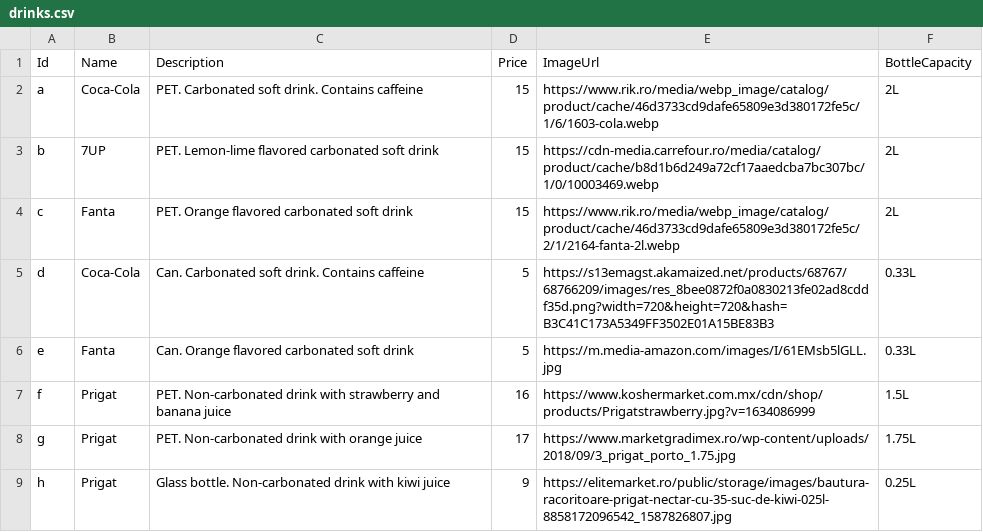
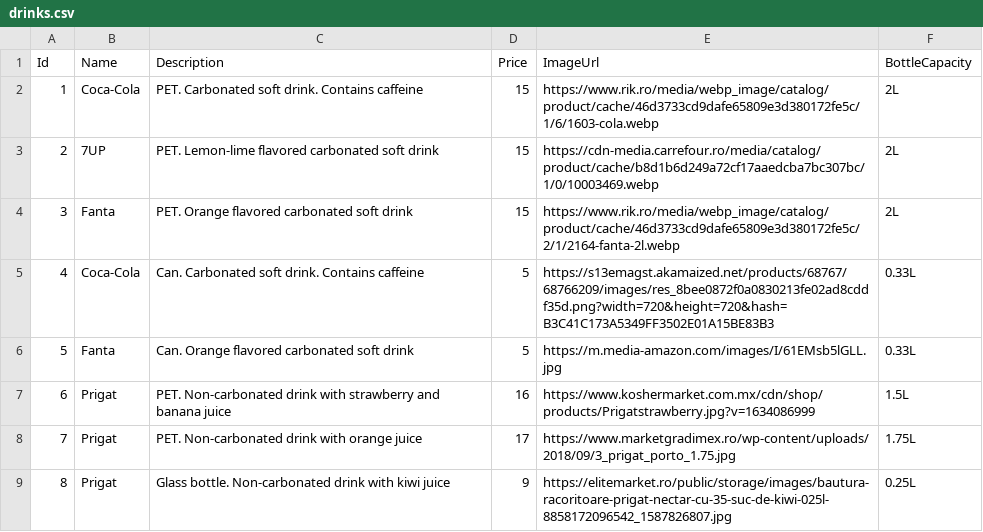
Before and after one commit to alinan20/MyPizza, a CSV file: drinks.csv, drawn as a sheet.

```diff
--- a/drinks.csv
+++ b/drinks.csv
@@ -1,9 +1,9 @@
 Id,Name,Description,Price,ImageUrl,BottleCapacity
-a,Coca-Cola,PET. Carbonated soft drink. Contains caffeine,15,https://www.rik.ro/media/webp_image/catalog/product/cache/46d3733cd9dafe65809e3d380172fe5c/1/6/1603-cola.webp,2L
-b,7UP,PET. Lemon-lime flavored carbonated soft drink,15,https://cdn-media.carrefour.ro/media/catalog/product/cache/b8d1b6d249a72cf17aaedcba7bc307bc/1/0/10003469.webp,2L
-c,Fanta,PET. Orange flavored carbonated soft drink,15,https://www.rik.ro/media/webp_image/catalog/product/cache/46d3733cd9dafe65809e3d380172fe5c/2/1/2164-fanta-2l.webp,2L
-d,Coca-Cola,Can. Carbonated soft drink. Contains caffeine,5,https://s13emagst.akamaized.net/products/68767/68766209/images/res_8bee0872f0a0830213fe02ad8cddf35d.png?width=720&height=720&hash=B3C41C173A5349FF3502E01A15BE83B3,0.33L
-e,Fanta,Can. Orange flavored carbonated soft drink,5,https://m.media-amazon.com/images/I/61EMsb5lGLL.jpg,0.33L
-f,Prigat,PET. Non-carbonated drink with strawberry and banana juice,16,https://www.koshermarket.com.mx/cdn/shop/products/Prigatstrawberry.jpg?v=1634086999,1.5L
-g,Prigat,PET. Non-carbonated drink with orange juice,17,https://www.marketgradimex.ro/wp-content/uploads/2018/09/3_prigat_porto_1.75.jpg,1.75L
-h,Prigat,Glass bottle. Non-carbonated drink with kiwi juice,9,https://elitemarket.ro/public/storage/images/bautura-racoritoare-prigat-nectar-cu-35-suc-de-kiwi-025l-8858172096542_1587826807.jpg,0.25L
+1,Coca-Cola,PET. Carbonated soft drink. Contains caffeine,15,https://www.rik.ro/media/webp_image/catalog/product/cache/46d3733cd9dafe65809e3d380172fe5c/1/6/1603-cola.webp,2L
+2,7UP,PET. Lemon-lime flavored carbonated soft drink,15,https://cdn-media.carrefour.ro/media/catalog/product/cache/b8d1b6d249a72cf17aaedcba7bc307bc/1/0/10003469.webp,2L
+3,Fanta,PET. Orange flavored carbonated soft drink,15,https://www.rik.ro/media/webp_image/catalog/product/cache/46d3733cd9dafe65809e3d380172fe5c/2/1/2164-fanta-2l.webp,2L
+4,Coca-Cola,Can. Carbonated soft drink. Contains caffeine,5,https://s13emagst.akamaized.net/products/68767/68766209/images/res_8bee0872f0a0830213fe02ad8cddf35d.png?width=720&height=720&hash=B3C41C173A5349FF3502E01A15BE83B3,0.33L
+5,Fanta,Can. Orange flavored carbonated soft drink,5,https://m.media-amazon.com/images/I/61EMsb5lGLL.jpg,0.33L
+6,Prigat,PET. Non-carbonated drink with strawberry and banana juice,16,https://www.koshermarket.com.mx/cdn/shop/products/Prigatstrawberry.jpg?v=1634086999,1.5L
+7,Prigat,PET. Non-carbonated drink with orange juice,17,https://www.marketgradimex.ro/wp-content/uploads/2018/09/3_prigat_porto_1.75.jpg,1.75L
+8,Prigat,Glass bottle. Non-carbonated drink with kiwi juice,9,https://elitemarket.ro/public/storage/images/bautura-racoritoare-prigat-nectar-cu-35-suc-de-kiwi-025l-8858172096542_1587826807.jpg,0.25L
```
Also changed, not shown: sauces.csv, 11 other files.
